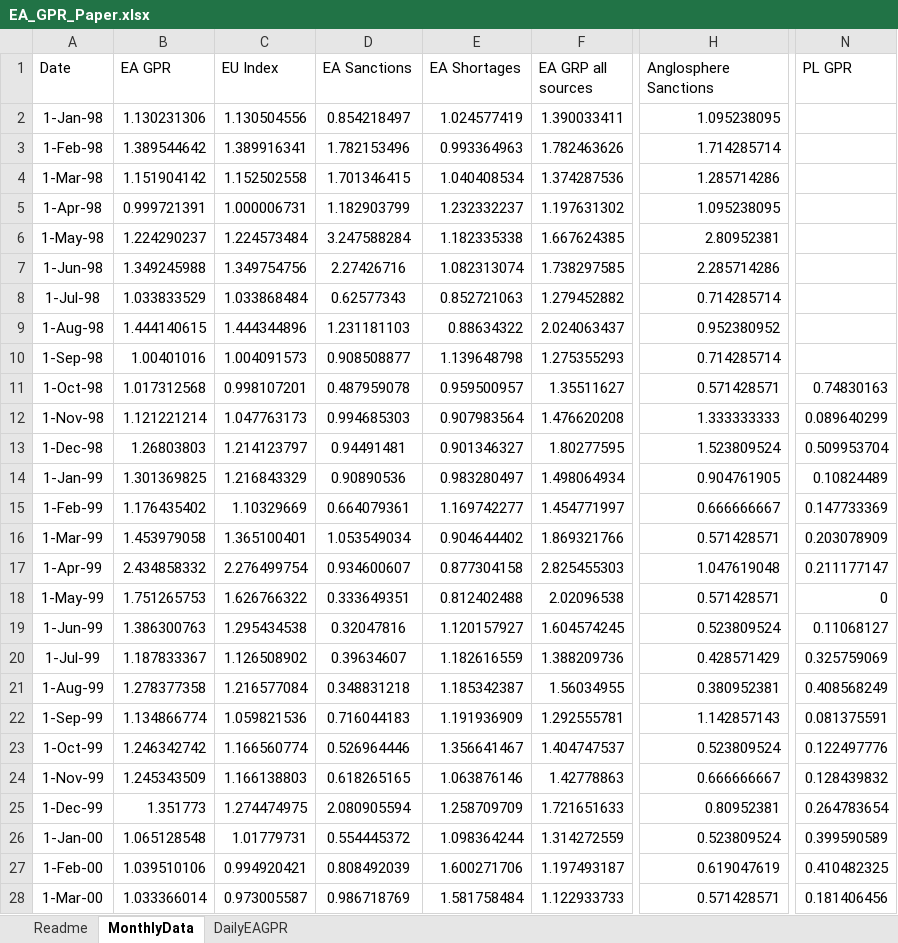
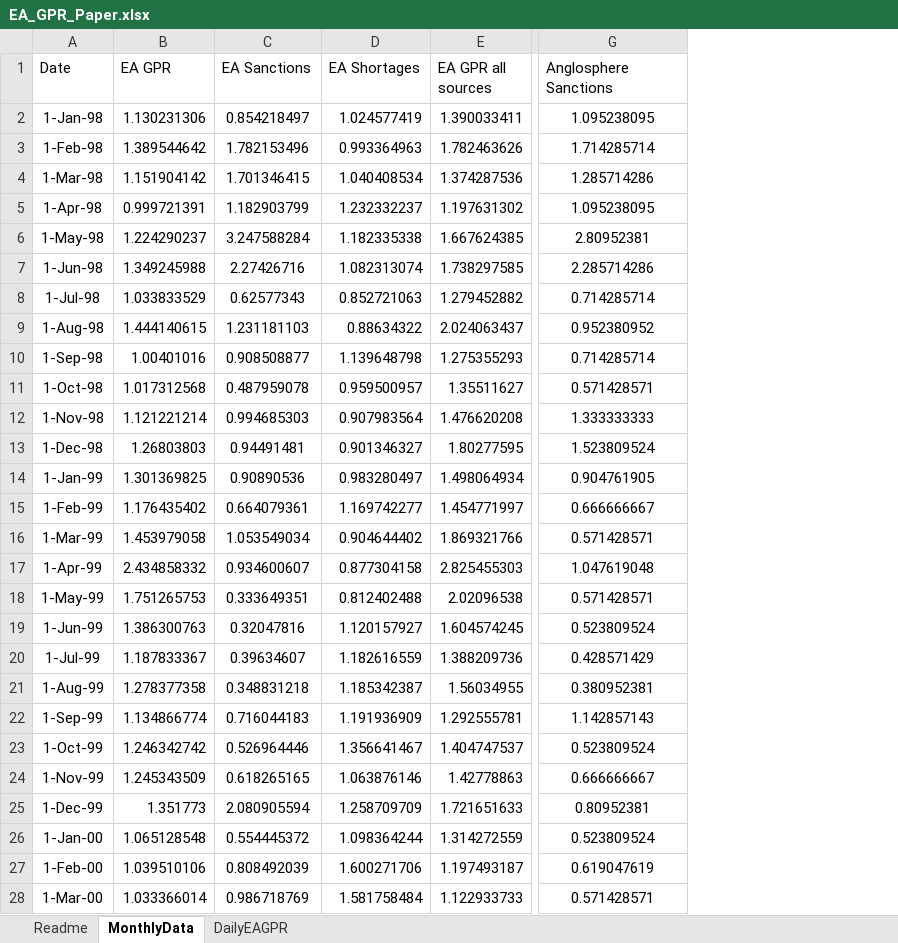
Before and after one commit to YvesSchueler/EuroAreaGPR, an Excel workbook: EA_GPR_Paper.xlsx, sheet MonthlyData, drawn as a sheet; only a part is shown, gaps mark what is left out; values as stored, in another font and other column widths than the file's, no borders; removed rows and columns are numbered as before the commit, all else as after; the diff covers the shown part only; the diff names each change by its address in the sheet, - before the commit and + after, or states it on an @@ line.

Commit message:
Add files via upload

```diff
--- a/EA_GPR_Paper.xlsx (sheet MonthlyData)
+++ b/EA_GPR_Paper.xlsx (sheet MonthlyData)
-column C (EU Index), rows 2-28: 1.130504556 | 1.389916341 | 1.152502558 | 1.000006731 | 1.224573484 | 1.349754756 | 1.033868484 | 1.444344896 | 1.004091573 | 0.998107201 | 1.047763173 | 1.214123797 | 1.216843329 | 1.10329669 | 1.365100401 | 2.276499754 | 1.626766322 | 1.295434538 | 1.126508902 | 1.216577084 | 1.059821536 | 1.166560774 | 1.166138803 | 1.274474975 | 1.01779731 | 0.994920421 | 0.973005587
-column N (PL GPR), rows 11-28: 0.74830163 | 0.089640299 | 0.509953704 | 0.10824489 | 0.147733369 | 0.203078909 | 0.211177147 | 0 | 0.11068127 | 0.325759069 | 0.408568249 | 0.081375591 | 0.122497776 | 0.128439832 | 0.264783654 | 0.399590589 | 0.410482325 | 0.181406456
-E1: EA GRP all sources
+E1: EA GPR all sources
-G2:G28 alignment: right
+G2:G28 alignment: center
```
Also changed, not shown: 1 added row, 31 edited cells and cell formats elsewhere in this sheet, sheet Readme.
